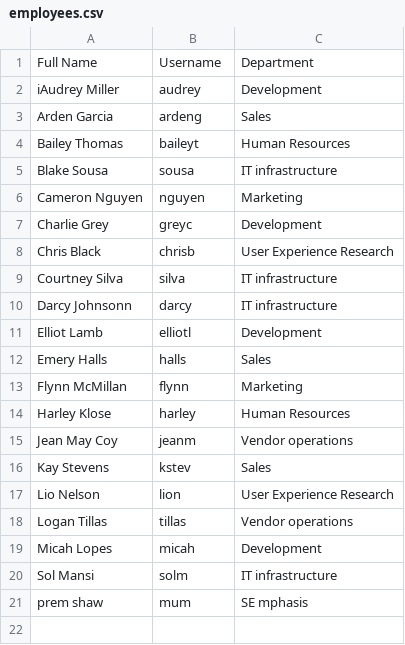
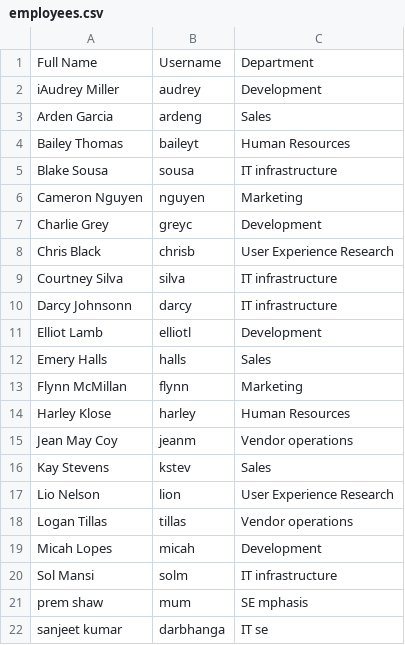
Before and after one commit to ps018w/project_demo, a CSV file: work_on_file/employees.csv, drawn as a sheet.

Commit message:
added one entry for sanjjet

```diff
--- a/work_on_file/employees.csv
+++ b/work_on_file/employees.csv
@@ -21 +21,2 @@ Sol Mansi, solm, IT infrastructure
 prem shaw, mum, SE mphasis
+sanjeet kumar, darbhanga, IT se
```
